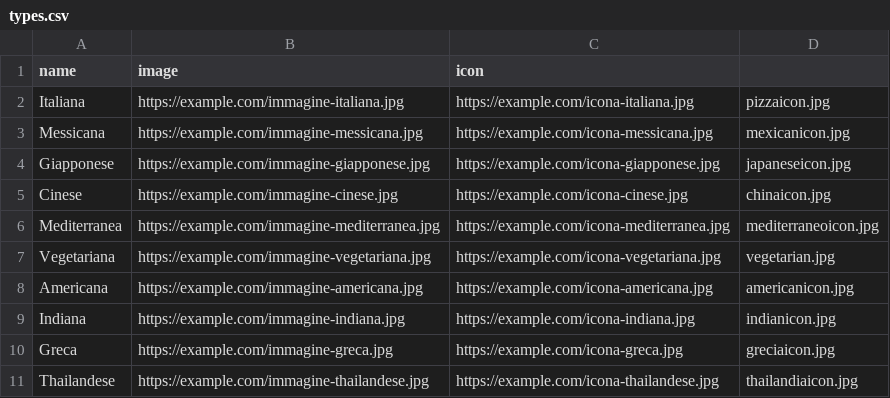
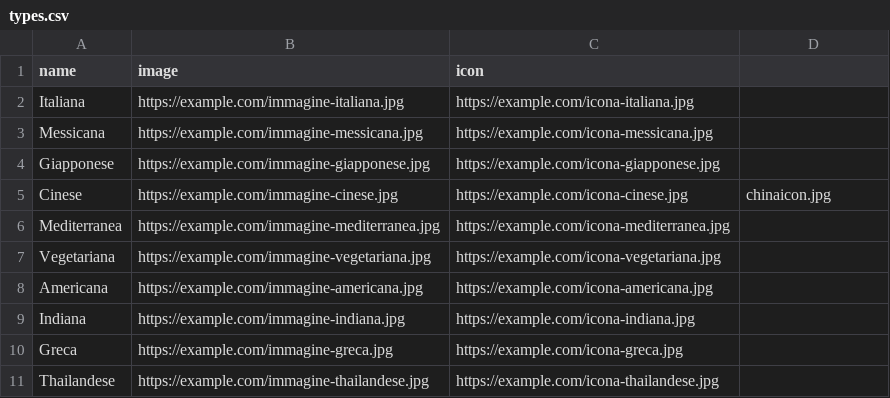
Before and after one commit to GiuseppeSU/Deliveboo, a CSV file: database/seeders/types.csv, drawn as a sheet.

Commit message:
tolto csv

```diff
--- a/database/seeders/types.csv
+++ b/database/seeders/types.csv
@@ -1,11 +1,11 @@
 name,image,icon
-Italiana,https://example.com/immagine-italiana.jpg,https://example.com/icona-italiana.jpg,pizzaicon.jpg
-Messicana,https://example.com/immagine-messicana.jpg,https://example.com/icona-messicana.jpg,mexicanicon.jpg
-Giapponese,https://example.com/immagine-giapponese.jpg,https://example.com/icona-giapponese.jpg,japaneseicon.jpg
+Italiana,https://example.com/immagine-italiana.jpg,https://example.com/icona-italiana.jpg
+Messicana,https://example.com/immagine-messicana.jpg,https://example.com/icona-messicana.jpg
+Giapponese,https://example.com/immagine-giapponese.jpg,https://example.com/icona-giapponese.jpg
 Cinese,https://example.com/immagine-cinese.jpg,https://example.com/icona-cinese.jpg,chinaicon.jpg
-Mediterranea,https://example.com/immagine-mediterranea.jpg,https://example.com/icona-mediterranea.jpg,mediterraneoicon.jpg
-Vegetariana,https://example.com/immagine-vegetariana.jpg,https://example.com/icona-vegetariana.jpg,vegetarian.jpg
-Americana,https://example.com/immagine-americana.jpg,https://example.com/icona-americana.jpg,americanicon.jpg
-Indiana,https://example.com/immagine-indiana.jpg,https://example.com/icona-indiana.jpg,indianicon.jpg
-Greca,https://example.com/immagine-greca.jpg,https://example.com/icona-greca.jpg,greciaicon.jpg
-Thailandese,https://example.com/immagine-thailandese.jpg,https://example.com/icona-thailandese.jpg,thailandiaicon.jpg
+Mediterranea,https://example.com/immagine-mediterranea.jpg,https://example.com/icona-mediterranea.jpg
+Vegetariana,https://example.com/immagine-vegetariana.jpg,https://example.com/icona-vegetariana.jpg
+Americana,https://example.com/immagine-americana.jpg,https://example.com/icona-americana.jpg
+Indiana,https://example.com/immagine-indiana.jpg,https://example.com/icona-indiana.jpg
+Greca,https://example.com/immagine-greca.jpg,https://example.com/icona-greca.jpg
+Thailandese,https://example.com/immagine-thailandese.jpg,https://example.com/icona-thailandese.jpg
```
